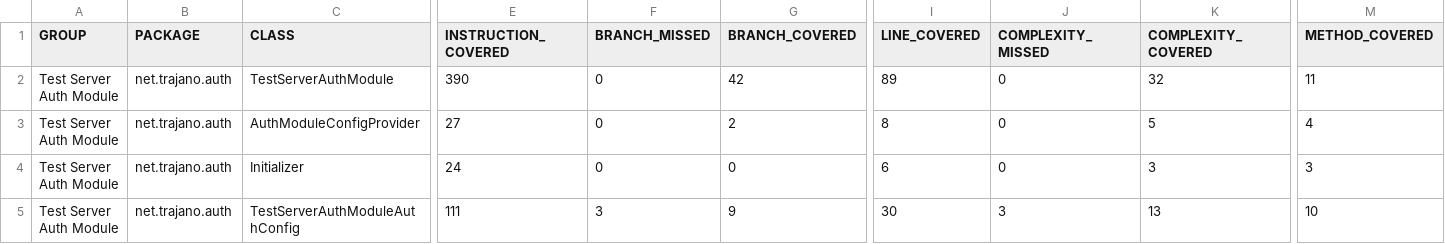
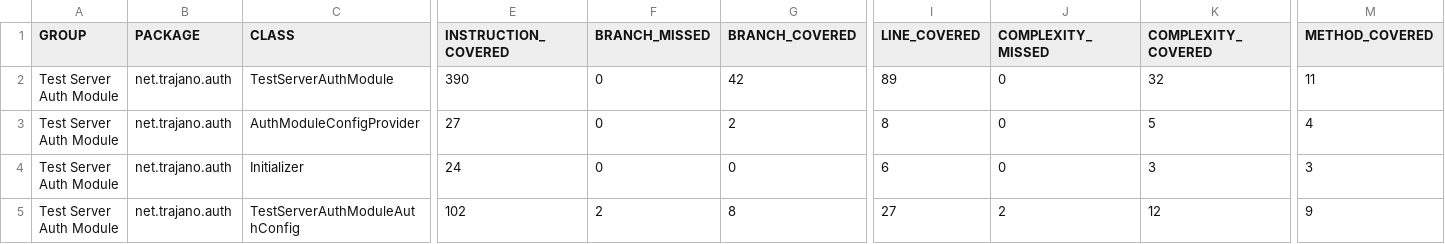
Before and after one commit to trajano/jaspic-tester, a CSV file: test-server-auth-module/jacoco/jacoco.csv, drawn as a sheet; only a part is shown, gaps mark what is left out; the diff names each change by its address in the sheet, - before the commit and + after, or states it on an @@ line.

```diff
--- a/test-server-auth-module/jacoco/jacoco.csv
+++ b/test-server-auth-module/jacoco/jacoco.csv
-E5 (INSTRUCTION_COVERED): 111
+E5 (INSTRUCTION_COVERED): 102
-F5 (BRANCH_MISSED): 3
+F5 (BRANCH_MISSED): 2
-G5 (BRANCH_COVERED): 9
+G5 (BRANCH_COVERED): 8
-I5 (LINE_COVERED): 30
+I5 (LINE_COVERED): 27
-J5 (COMPLEXITY_MISSED): 3
+J5 (COMPLEXITY_MISSED): 2
-K5 (COMPLEXITY_COVERED): 13
+K5 (COMPLEXITY_COVERED): 12
-M5 (METHOD_COVERED): 10
+M5 (METHOD_COVERED): 9
```
Also changed, not shown: 50 other files.
